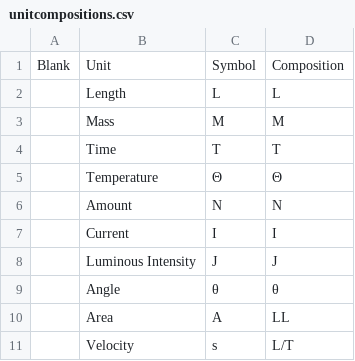
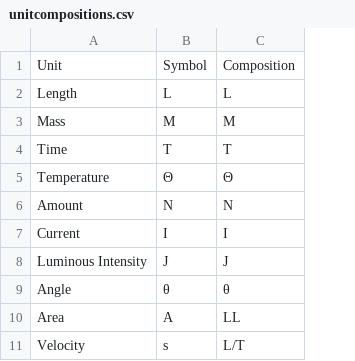
Before and after one commit to mirrorcoloured/unit_explorer, a CSV file: unitcompositions.csv, drawn as a sheet; only a part is shown; the diff names each change by its address in the sheet, - before the commit and + after, or states it on an @@ line.

Commit message:
added textarea for data, save some data to localstorage, modified physics

```diff
--- a/unitcompositions.csv
+++ b/unitcompositions.csv
-column A, row 1: Blank
```
Also changed, not shown: 3 other files.
